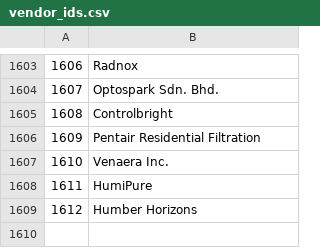
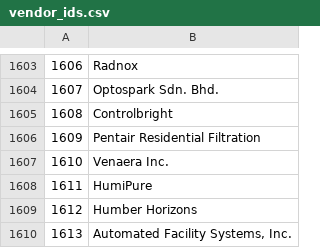
Before and after one commit to bacnet-ex/bacstack, a CSV file: priv/vendor_ids.csv, drawn as a sheet; only a part is shown, gaps mark what is left out.

Commit message:
Sync to GitHub

```diff
--- a/priv/vendor_ids.csv
+++ b/priv/vendor_ids.csv
@@ -1609 +1609,2 @@
 1612;Humber Horizons
+1613;Automated Facility Systems, Inc.
```
